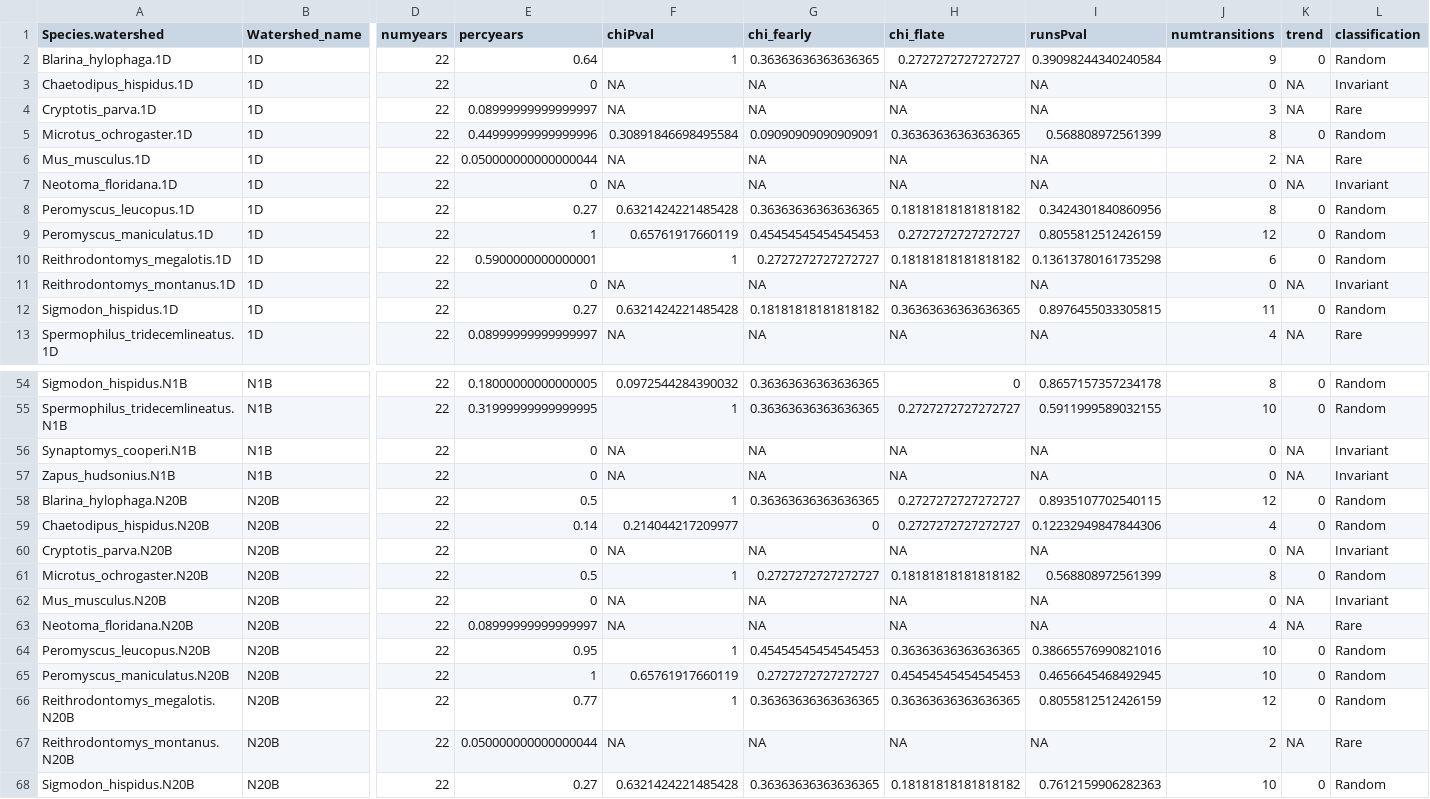
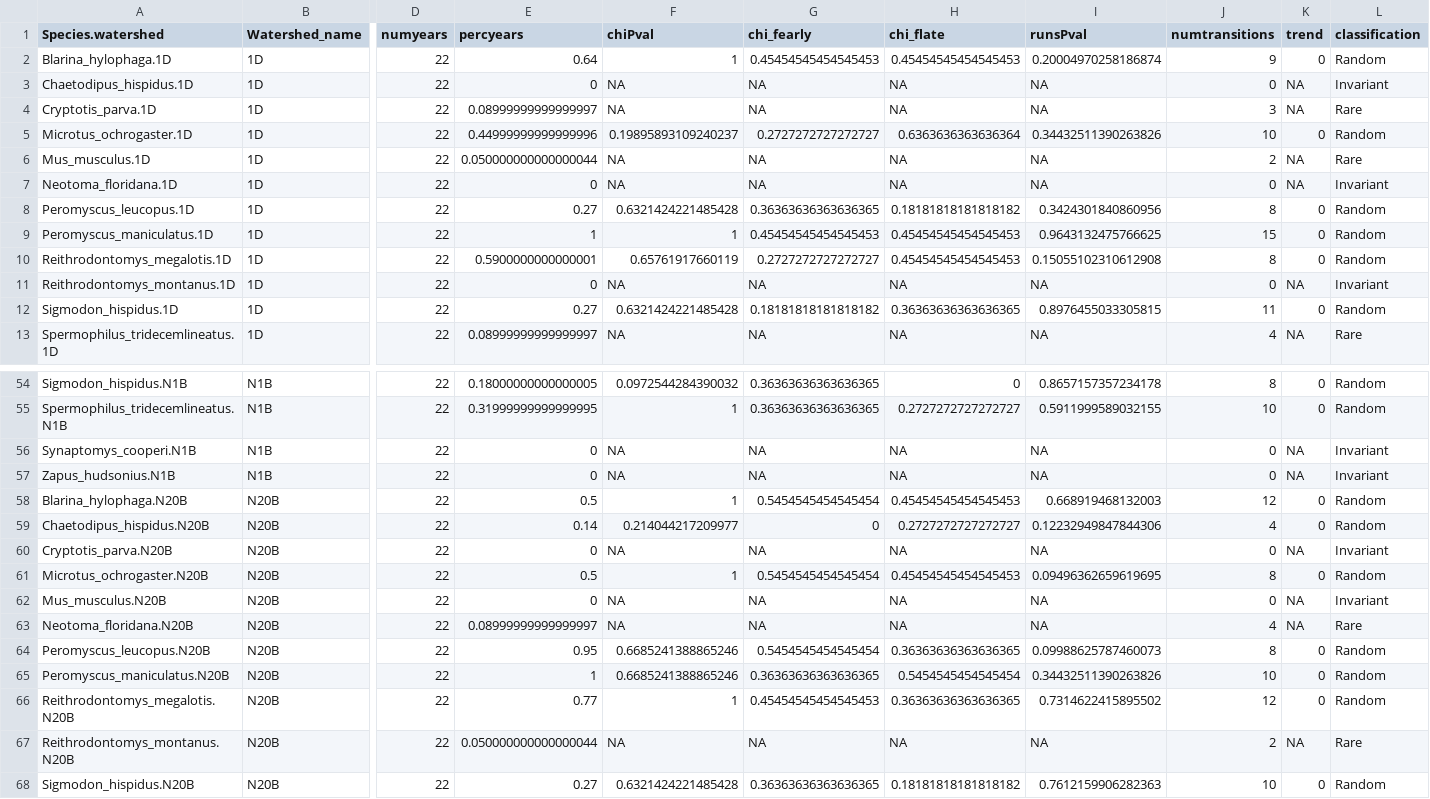
Before and after one commit to sarahsupp/KNZ-incidence, a CSV file: Datasets/E1_output_data/E1_smammals/E1_smammals_classified_abund.csv, drawn as a sheet; only a part is shown, gaps mark what is left out; the diff covers the shown part only; the diff names each change by its address in the sheet, - before the commit and + after, or states it on an @@ line.

```diff
--- a/Datasets/E1_output_data/E1_smammals/E1_smammals_classified_abund.csv
+++ b/Datasets/E1_output_data/E1_smammals/E1_smammals_classified_abund.csv
-G2 (chi_fearly): 0.36363636363636365
+G2 (chi_fearly): 0.45454545454545453
-H2 (chi_flate): 0.2727272727272727
+H2 (chi_flate): 0.45454545454545453
-I2 (runsPval): 0.39098244340240584
+I2 (runsPval): 0.20004970258186874
-F5 (chiPval): 0.30891846698495584
+F5 (chiPval): 0.19895893109240237
-G5 (chi_fearly): 0.09090909090909091
+G5 (chi_fearly): 0.2727272727272727
-H5 (chi_flate): 0.36363636363636365
+H5 (chi_flate): 0.6363636363636364
-I5 (runsPval): 0.568808972561399
+I5 (runsPval): 0.34432511390263826
-J5 (numtransitions): 8
+J5 (numtransitions): 10
-F9 (chiPval): 0.65761917660119
+F9 (chiPval): 1
-H9 (chi_flate): 0.2727272727272727
+H9 (chi_flate): 0.45454545454545453
-I9 (runsPval): 0.8055812512426159
+I9 (runsPval): 0.9643132475766625
-J9 (numtransitions): 12
+J9 (numtransitions): 15
-F10 (chiPval): 1
+F10 (chiPval): 0.65761917660119
-H10 (chi_flate): 0.18181818181818182
+H10 (chi_flate): 0.45454545454545453
-I10 (runsPval): 0.13613780161735298
+I10 (runsPval): 0.15055102310612908
-J10 (numtransitions): 6
+J10 (numtransitions): 8
-G58 (chi_fearly): 0.36363636363636365
+G58 (chi_fearly): 0.5454545454545454
-H58 (chi_flate): 0.2727272727272727
+H58 (chi_flate): 0.45454545454545453
-I58 (runsPval): 0.8935107702540115
+I58 (runsPval): 0.668919468132003
-G61 (chi_fearly): 0.2727272727272727
+G61 (chi_fearly): 0.5454545454545454
-H61 (chi_flate): 0.18181818181818182
+H61 (chi_flate): 0.45454545454545453
-I61 (runsPval): 0.568808972561399
+I61 (runsPval): 0.09496362659619695
-F64 (chiPval): 1
+F64 (chiPval): 0.6685241388865246
-G64 (chi_fearly): 0.45454545454545453
+G64 (chi_fearly): 0.5454545454545454
-I64 (runsPval): 0.38665576990821016
+I64 (runsPval): 0.09988625787460073
-J64 (numtransitions): 10
+J64 (numtransitions): 8
-F65 (chiPval): 0.65761917660119
+F65 (chiPval): 0.6685241388865246
-G65 (chi_fearly): 0.2727272727272727
+G65 (chi_fearly): 0.36363636363636365
-H65 (chi_flate): 0.45454545454545453
+H65 (chi_flate): 0.5454545454545454
-I65 (runsPval): 0.4656645468492945
+I65 (runsPval): 0.34432511390263826
-G66 (chi_fearly): 0.36363636363636365
+G66 (chi_fearly): 0.45454545454545453
-I66 (runsPval): 0.8055812512426159
+I66 (runsPval): 0.7314622415895502
```
Also changed, not shown: 82 edited cells elsewhere in this file, Datasets/E1_output_data/E1_birds/E1_birds_classified.csv, Datasets/E1_output_data/E1_birds/E1_birds_classified_abund.csv, 3 other files.
